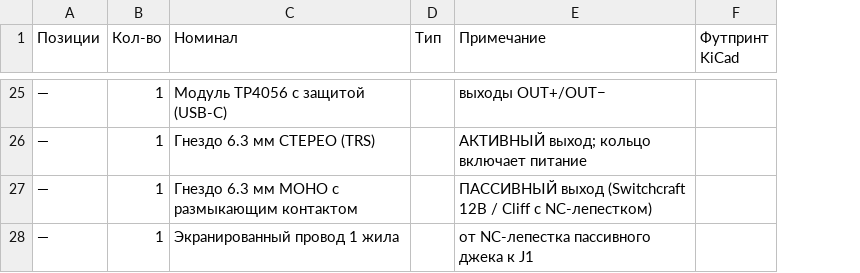
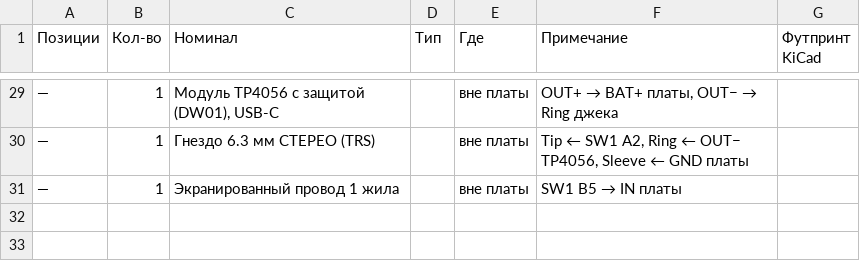
Before and after one commit to KNikolaich/Guitar-electric, a CSV file: BOM.csv, drawn as a sheet; only a part is shown, gaps mark what is left out; removed rows and columns are numbered as before the commit, all else as after; the diff covers the shown part only; the diff names each change by its address in the sheet, - before the commit and + after, or states it on an @@ line.

Commit message:
v3 ПРЕДУСИЛИТЕЛЬ ДЛЯ ГИТАРЫ v3: буфер + 2-полосный темброблок, 1S Li-ion, громкость B500K push-pull (актив/пассив), светодиод питания

```diff
--- a/BOM.csv
+++ b/BOM.csv
+column E (Где), rows 29-31: all вне платы
-C29 (Номинал): Модуль TP4056 с защитой (USB-C)
+C29 (Номинал): Модуль TP4056 с защитой (DW01), USB-C
@@ F29 (Примечание): выходы OUT+/OUT− → OUT+ → BAT+ платы, OUT− → Ring джека @@
-F30 (Примечание): АКТИВНЫЙ выход; кольцо включает питание
+F30 (Примечание): Tip ← SW1 A2, Ring ← OUT− TP4056, Sleeve ← GND платы
-row 27: — | 1 | Гнездо 6.3 мм МОНО с размыкающим контактом |  | ПАССИВНЫЙ выход (Switchcraft 12B / Cliff с NC-лепестком)
@@ F31 (Примечание): от NC-лепестка пассивного джека к J1 → SW1 B5 → IN платы @@
```
Also changed, not shown: 6 added rows, 2 removed rows and 24 edited cells elsewhere in this file, 23 other files.
